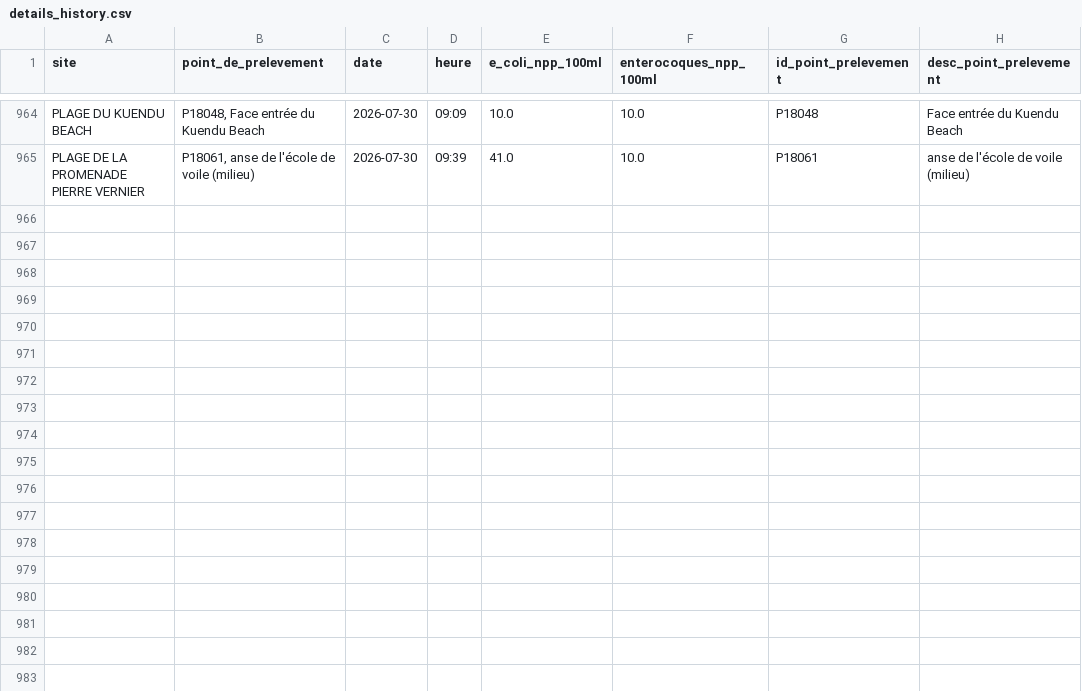
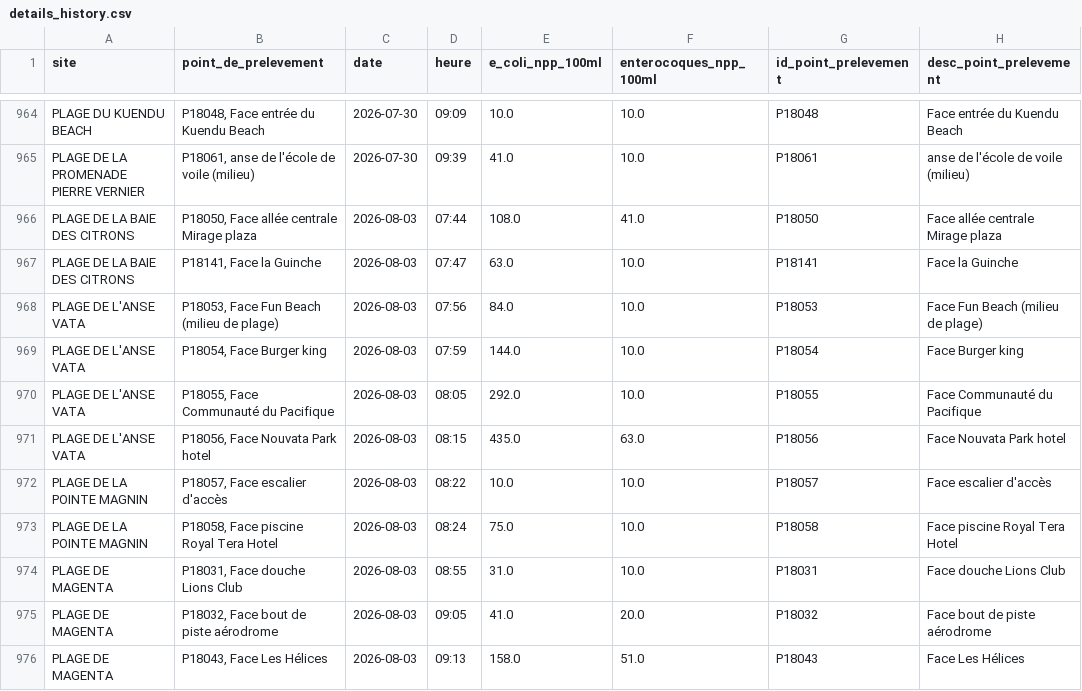
Before and after one commit to adriens/edb-noumea-data, a CSV file: data/details_history.csv, drawn as a sheet; only a part is shown, gaps mark what is left out.

```diff
--- a/data/details_history.csv
+++ b/data/details_history.csv
@@ -965 +965,12 @@ PLAGE DU KUENDU BEACH,"P18048, Face entrée du Kuendu Beach",2026-07-30,09:09,10
 PLAGE DE LA PROMENADE PIERRE VERNIER,"P18061, anse de l'école de voile (milieu)",2026-07-30,09:39,41.0,10.0,P18061,anse de l'école de voile (milieu)
+PLAGE DE LA BAIE DES CITRONS,"P18050, Face allée centrale Mirage plaza",2026-08-03,07:44,108.0,41.0,P18050,Face allée centrale Mirage plaza
+PLAGE DE LA BAIE DES CITRONS,"P18141, Face la Guinche",2026-08-03,07:47,63.0,10.0,P18141,Face la Guinche
+PLAGE DE L'ANSE VATA,"P18053, Face Fun Beach (milieu de plage)",2026-08-03,07:56,84.0,10.0,P18053,Face Fun Beach (milieu de plage)
+PLAGE DE L'ANSE VATA,"P18054, Face Burger king",2026-08-03,07:59,144.0,10.0,P18054,Face Burger king
+PLAGE DE L'ANSE VATA,"P18055, Face Communauté du Pacifique",2026-08-03,08:05,292.0,10.0,P18055,Face Communauté du Pacifique
+PLAGE DE L'ANSE VATA,"P18056, Face Nouvata Park hotel",2026-08-03,08:15,435.0,63.0,P18056,Face Nouvata Park hotel
+PLAGE DE LA POINTE MAGNIN,"P18057, Face escalier d'accès",2026-08-03,08:22,10.0,10.0,P18057,Face escalier d'accès
+PLAGE DE LA POINTE MAGNIN,"P18058, Face piscine Royal Tera Hotel",2026-08-03,08:24,75.0,10.0,P18058,Face piscine Royal Tera Hotel
+PLAGE DE MAGENTA,"P18031, Face douche Lions Club",2026-08-03,08:55,31.0,10.0,P18031,Face douche Lions Club
+PLAGE DE MAGENTA,"P18032, Face bout de piste aérodrome",2026-08-03,09:05,41.0,20.0,P18032,Face bout de piste aérodrome
+PLAGE DE MAGENTA,"P18043, Face Les Hélices",2026-08-03,09:13,158.0,51.0,P18043,Face Les Hélices
```
Also changed, not shown: data/details.csv.
